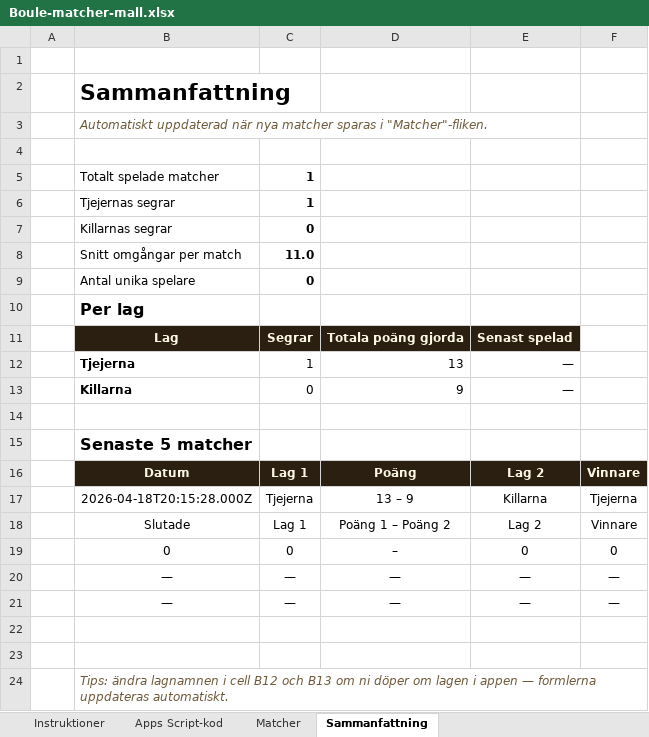
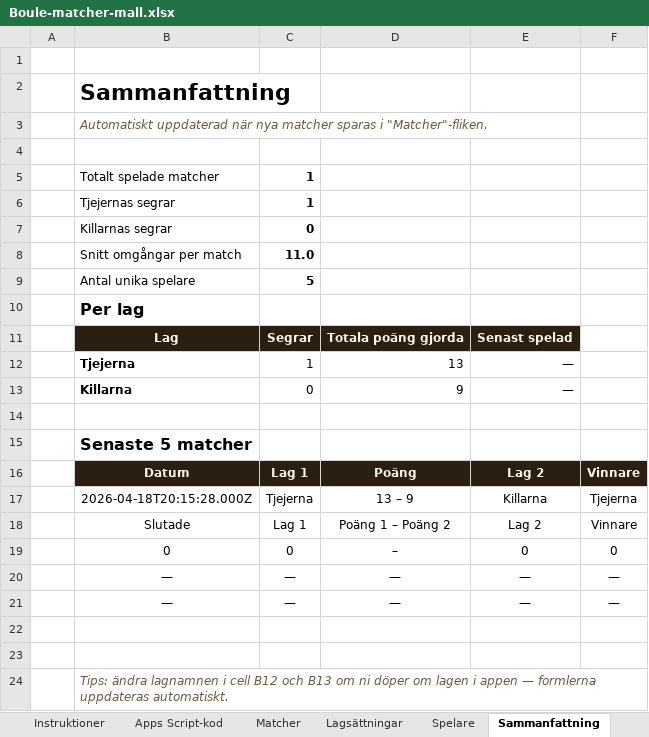
Before and after one commit to GitGeniusX/boule-scores, an Excel workbook: Boule-matcher-mall.xlsx, sheet Sammanfattning, drawn as a sheet; values as stored, in another font and other column widths than the file's, no borders; the diff names each change by its address in the sheet, - before the commit and + after, or states it on an @@ line.

Commit message:
Template: add Lagsättningar and Spelare tabs as physical sheets

```diff
--- a/Boule-matcher-mall.xlsx (sheet Sammanfattning)
+++ b/Boule-matcher-mall.xlsx (sheet Sammanfattning)
+sheet tab: Lagsättningar
+sheet tab: Spelare
-C9: 0
+C9: 5
```
Also changed, not shown: 1 other file.
